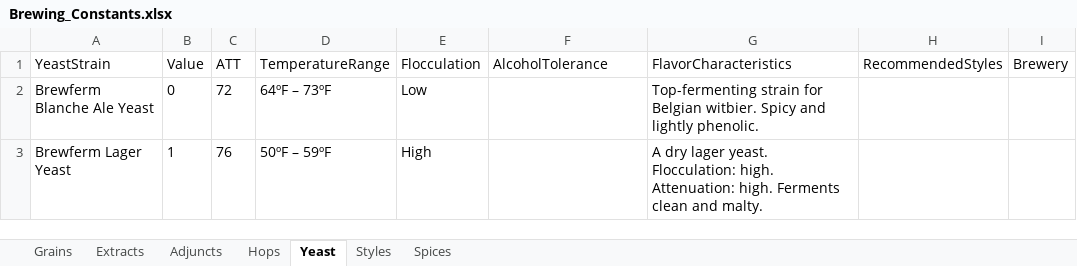
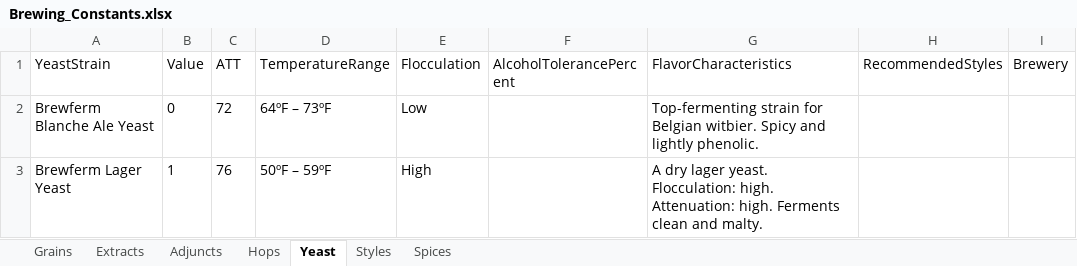
Before and after one commit to BenjaminBearce/BK_Brew, an Excel workbook: Database/Brewing_Constants.xlsx, sheet Yeast, drawn as a sheet; only a part is shown; values as stored, in another font and other column widths than the file's, no borders; table styles not drawn; the diff names each change by its address in the sheet, - before the commit and + after, or states it on an @@ line.

Commit message:
Database update

```diff
--- a/Database/Brewing_Constants.xlsx (sheet Yeast)
+++ b/Database/Brewing_Constants.xlsx (sheet Yeast)
-F1: AlcoholTolerance
+F1: AlcoholTolerancePercent
```
Also changed, not shown: 17 other files.
